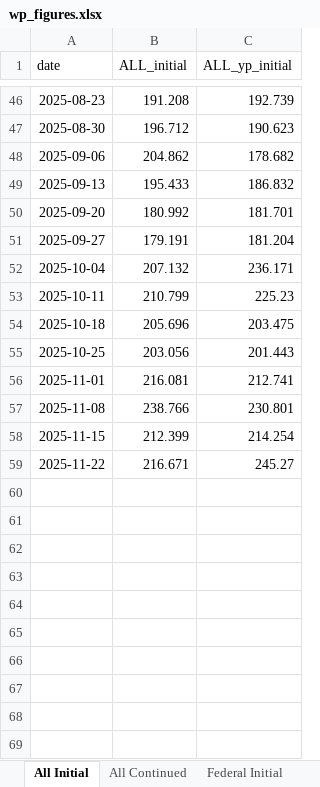
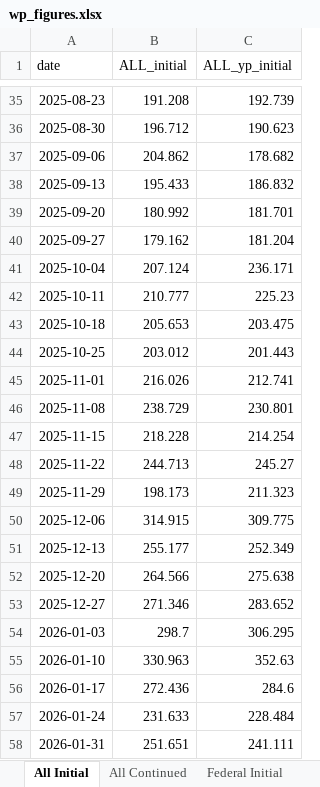
Before and after one commit to Economic/ui_recession_watch, an Excel workbook: output/wp_figures.xlsx, sheet All Initial, drawn as a sheet; only a part is shown, gaps mark what is left out; values as stored, in another font and other column widths than the file's, no borders; addresses are those after the commit; the diff covers the shown part only; the diff names each change by its address in the sheet, - before the commit and + after, or states it on an @@ line.

```diff
--- a/output/wp_figures.xlsx (sheet All Initial)
+++ b/output/wp_figures.xlsx (sheet All Initial)
-B40 (ALL_initial): 179.191
+B40 (ALL_initial): 179.162
-B41 (ALL_initial): 207.132
+B41 (ALL_initial): 207.124
-B42 (ALL_initial): 210.799
+B42 (ALL_initial): 210.777
-B43 (ALL_initial): 205.696
+B43 (ALL_initial): 205.653
-B44 (ALL_initial): 203.056
+B44 (ALL_initial): 203.012
-B45 (ALL_initial): 216.081
+B45 (ALL_initial): 216.026
-B46 (ALL_initial): 238.766
+B46 (ALL_initial): 238.729
-B47 (ALL_initial): 212.399
+B47 (ALL_initial): 218.228
-B48 (ALL_initial): 216.671
+B48 (ALL_initial): 244.713
+row 49: 2025-11-29 | 198.173 | 211.323
+row 50: 2025-12-06 | 314.915 | 309.775
+row 51: 2025-12-13 | 255.177 | 252.349
+row 52: 2025-12-20 | 264.566 | 275.638
+row 53: 2025-12-27 | 271.346 | 283.652
+row 54: 2026-01-03 | 298.7 | 306.295
+row 55: 2026-01-10 | 330.963 | 352.63
+row 56: 2026-01-17 | 272.436 | 284.6
+row 57: 2026-01-24 | 231.633 | 228.484
+row 58: 2026-01-31 | 251.651 | 241.111
```
Also changed, not shown: 11 removed rows elsewhere in this sheet, sheet State Fed Cont Smooth, sheet State Cont Smooth, sheet All Continued, sheet Federal Continued, sheet Federal Initial, 5 other files.
